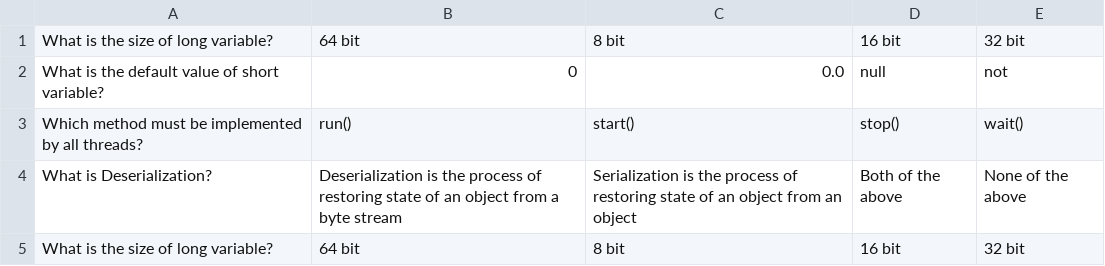
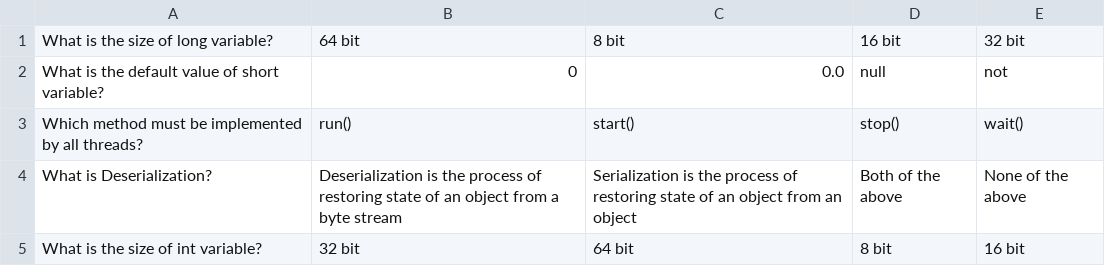
Before and after one commit to Serjes/spring-framework-1, a CSV file: dz2/src/main/resources/questions.csv, drawn as a sheet; removed rows and columns are numbered as before the commit, all else as after; the diff names each change by its address in the sheet, - before the commit and + after, or states it on an @@ line.

```diff
--- a/dz2/src/main/resources/questions.csv
+++ b/dz2/src/main/resources/questions.csv
-row 5: What is the size of long variable? | 64 bit | 8 bit | 16 bit | 32 bit
+row 5: What is the size of int variable? | 32 bit | 64 bit | 8 bit | 16 bit
```
Also changed, not shown: 3 other files.
